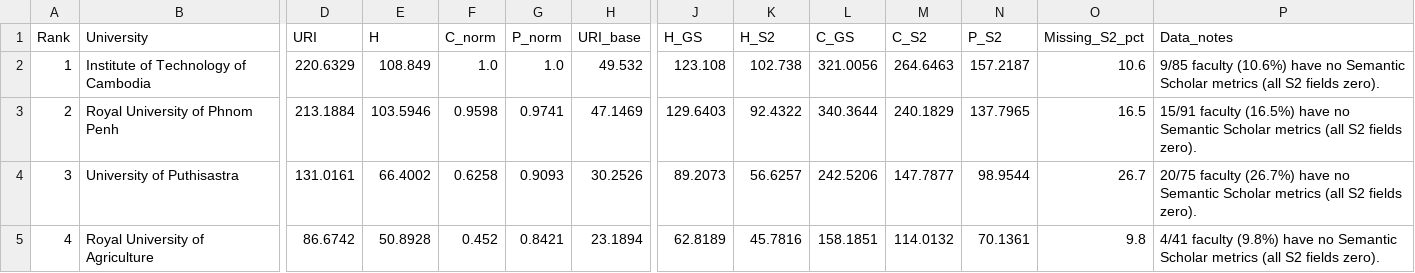
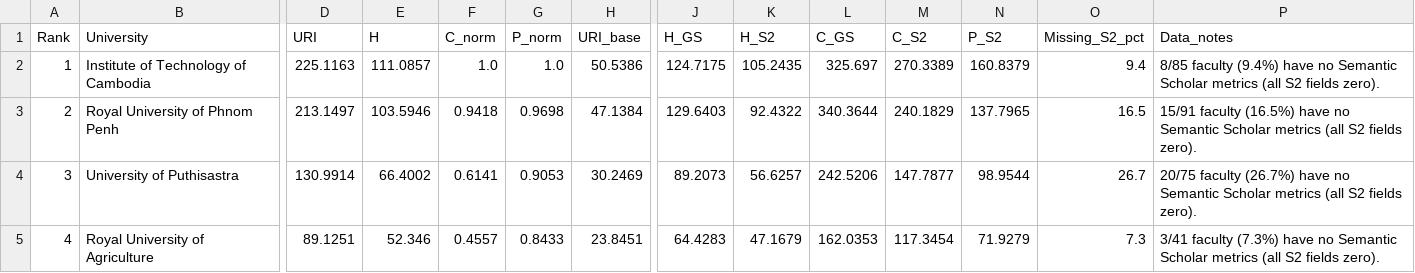
Before and after one commit to icantseesharptoo/camboda-sci-rank, a CSV file: rankings_summary.csv, drawn as a sheet; only a part is shown, gaps mark what is left out; the diff covers the shown part only; the diff names each change by its address in the sheet, - before the commit and + after, or states it on an @@ line.

```diff
--- a/rankings_summary.csv
+++ b/rankings_summary.csv
-D2 (URI): 220.6329
+D2 (URI): 225.1163
-E2 (H): 108.849
+E2 (H): 111.0857
-H2 (URI_base): 49.532
+H2 (URI_base): 50.5386
-J2 (H_GS): 123.108
+J2 (H_GS): 124.7175
-K2 (H_S2): 102.738
+K2 (H_S2): 105.2435
-L2 (C_GS): 321.0056
+L2 (C_GS): 325.697
-M2 (C_S2): 264.6463
+M2 (C_S2): 270.3389
-N2 (P_S2): 157.2187
+N2 (P_S2): 160.8379
-O2 (Missing_S2_pct): 10.6
+O2 (Missing_S2_pct): 9.4
-P2 (Data_notes): 9/85 faculty (10.6%) have no…
+P2 (Data_notes): 8/85 faculty (9.4%) have no…
-D3 (URI): 213.1884
+D3 (URI): 213.1497
-F3 (C_norm): 0.9598
+F3 (C_norm): 0.9418
-G3 (P_norm): 0.9741
+G3 (P_norm): 0.9698
-H3 (URI_base): 47.1469
+H3 (URI_base): 47.1384
-D4 (URI): 131.0161
+D4 (URI): 130.9914
-F4 (C_norm): 0.6258
+F4 (C_norm): 0.6141
-G4 (P_norm): 0.9093
+G4 (P_norm): 0.9053
-H4 (URI_base): 30.2526
+H4 (URI_base): 30.2469
-D5 (URI): 86.6742
+D5 (URI): 89.1251
-E5 (H): 50.8928
+E5 (H): 52.346
-F5 (C_norm): 0.452
+F5 (C_norm): 0.4557
-G5 (P_norm): 0.8421
+G5 (P_norm): 0.8433
-H5 (URI_base): 23.1894
+H5 (URI_base): 23.8451
-J5 (H_GS): 62.8189
+J5 (H_GS): 64.4283
-K5 (H_S2): 45.7816
+K5 (H_S2): 47.1679
-L5 (C_GS): 158.1851
+L5 (C_GS): 162.0353
-M5 (C_S2): 114.0132
+M5 (C_S2): 117.3454
-N5 (P_S2): 70.1361
+N5 (P_S2): 71.9279
-O5 (Missing_S2_pct): 9.8
+O5 (Missing_S2_pct): 7.3
-P5 (Data_notes): 4/41 faculty (9.8%) have no…
+P5 (Data_notes): 3/41 faculty (7.3%) have no…
```
Also changed, not shown: 108 edited cells elsewhere in this file, scholar_full_sync_output.csv, 2 other files.
